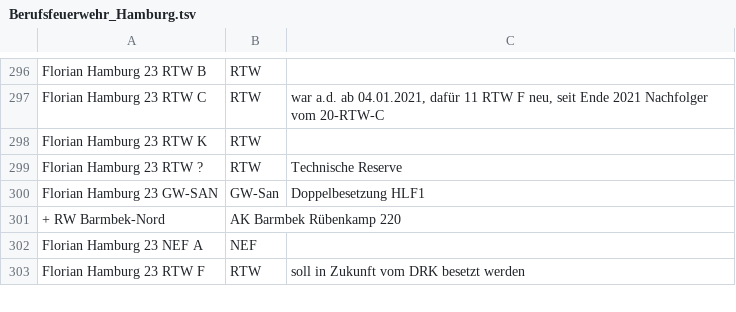
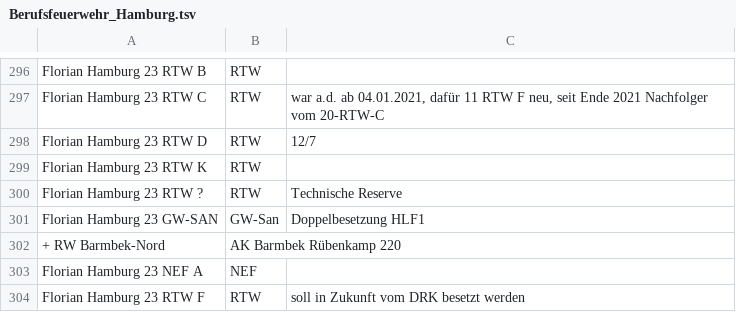
Before and after one commit to mnai/LSS-Fahrzeuglisten, a TSV file: Hamburg/Berufsfeuerwehr_Hamburg.tsv, drawn as a sheet; only a part is shown, gaps mark what is left out; the diff names each change by its address in the sheet, - before the commit and + after, or states it on an @@ line.

```diff
--- a/Hamburg/Berufsfeuerwehr_Hamburg.tsv
+++ b/Hamburg/Berufsfeuerwehr_Hamburg.tsv
+row 298: Florian Hamburg 23 RTW D | RTW | 12/7
```
Also changed, not shown: Hamburg/Rettungsdienst_HiOrgs_Hamburg.tsv, Hamburg/SEGs_Hamburg.tsv.
